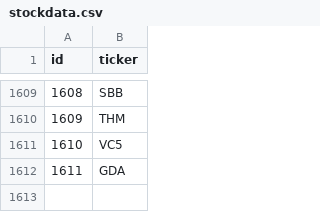
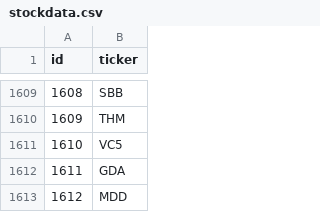
Before and after one commit to quangduytinh/stockdata, a CSV file: stockdata.csv, drawn as a sheet; only a part is shown, gaps mark what is left out.

Commit message:
Update stockdata.csv

```diff
--- a/stockdata.csv
+++ b/stockdata.csv
@@ -1612 +1612,2 @@ id,ticker
 1611,GDA
+1612,MDD
```
